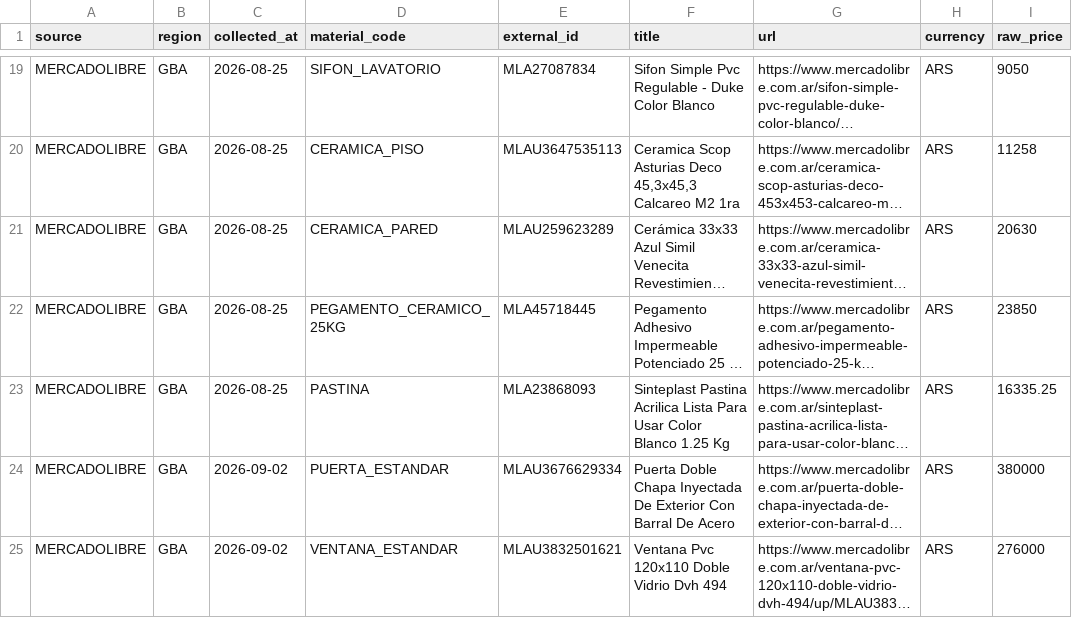
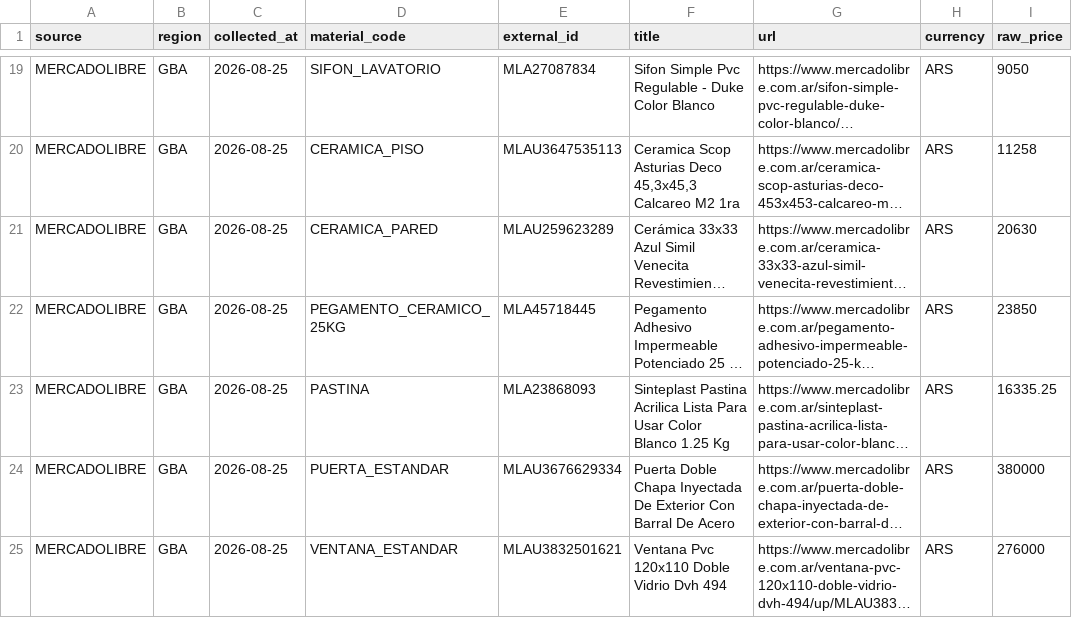
Before and after one commit to SaGgaSsa/casitacalc, a CSV file: data/price-surveys/mercadolibre/2026-08-25/prices.csv, drawn as a sheet; only a part is shown, gaps mark what is left out; long unchanged cells end in …; the diff names each change by its address in the sheet, - before the commit and + after, or states it on an @@ line.

Commit message:
fix(survey): unifica collected_at a 2026-08-25 en el CSV de control

```diff
--- a/data/price-surveys/mercadolibre/2026-08-25/prices.csv
+++ b/data/price-surveys/mercadolibre/2026-08-25/prices.csv
-C24:C25 (collected_at): 2026-09-02
+C24:C25 (collected_at): 2026-08-25
```
